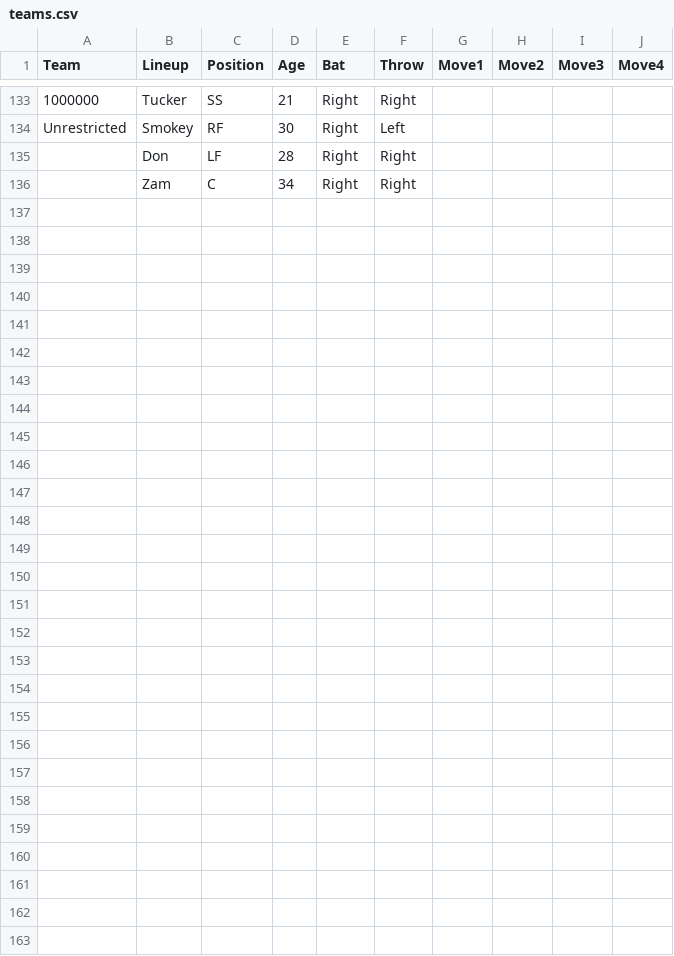
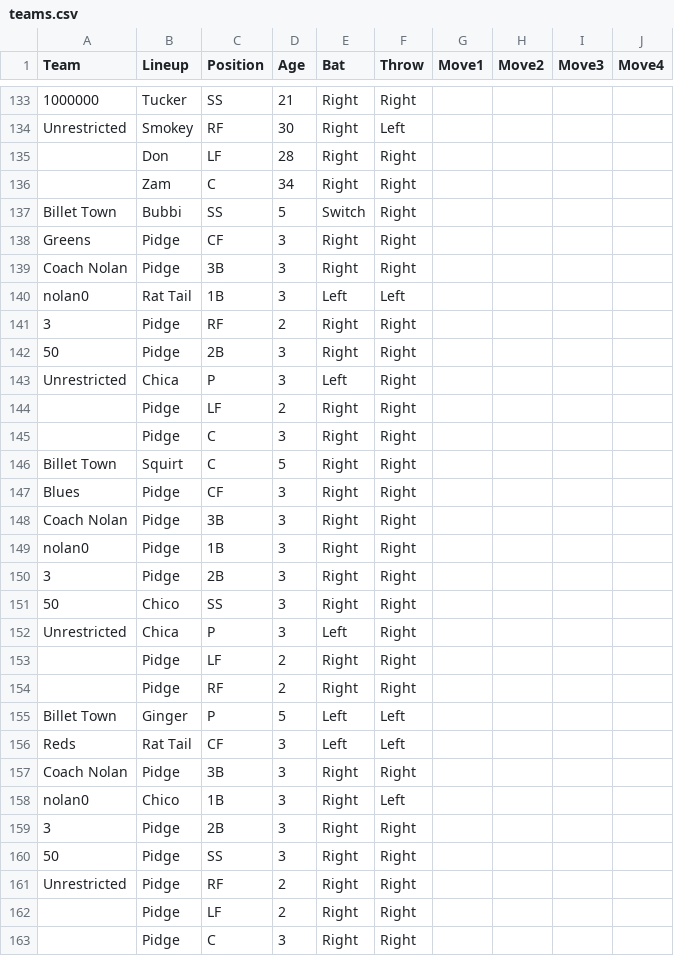
Before and after one commit to Q-Bert-Reynolds/fatpak, a CSV file: data/teams.csv, drawn as a sheet; only a part is shown, gaps mark what is left out; rows hold the shown columns only; the diff covers the shown part only; the diff names each change by its address in the sheet, - before the commit and + after, or states it on an @@ line.

Commit message:
adds more strings, stubbs out picking your starter team

```diff
--- a/data/teams.csv
+++ b/data/teams.csv
+row 137: Billet Town | Bubbi | SS | 5 | Switch | Right
+row 138: Greens | Pidge | CF | 3 | Right | Right
+row 139: Coach Nolan | Pidge | 3B | 3 | Right | Right
+row 140: nolan0 | Rat Tail | 1B | 3 | Left | Left
+row 141: 3 | Pidge | RF | 2 | Right | Right
+row 142: 50 | Pidge | 2B | 3 | Right | Right
+row 143: Unrestricted | Chica | P | 3 | Left | Right
+row 144:  | Pidge | LF | 2 | Right | Right
+row 145:  | Pidge | C | 3 | Right | Right
+row 146: Billet Town | Squirt | C | 5 | Right | Right
+row 147: Blues | Pidge | CF | 3 | Right | Right
+row 148: Coach Nolan | Pidge | 3B | 3 | Right | Right
+row 149: nolan0 | Pidge | 1B | 3 | Right | Right
+row 150: 3 | Pidge | 2B | 3 | Right | Right
+row 151: 50 | Chico | SS | 3 | Right | Right
+row 152: Unrestricted | Chica | P | 3 | Left | Right
+row 153:  | Pidge | LF | 2 | Right | Right
+row 154:  | Pidge | RF | 2 | Right | Right
+row 155: Billet Town | Ginger | P | 5 | Left | Left
+row 156: Reds | Rat Tail | CF | 3 | Left | Left
+row 157: Coach Nolan | Pidge | 3B | 3 | Right | Right
+row 158: nolan0 | Chico | 1B | 3 | Right | Left
+row 159: 3 | Pidge | 2B | 3 | Right | Right
+row 160: 50 | Pidge | SS | 3 | Right | Right
+row 161: Unrestricted | Pidge | RF | 2 | Right | Right
+row 162:  | Pidge | LF | 2 | Right | Right
+row 163:  | Pidge | C | 3 | Right | Right
```
Also changed, not shown: 1 edited cell elsewhere in this file, data/items.csv, 58 other files.
